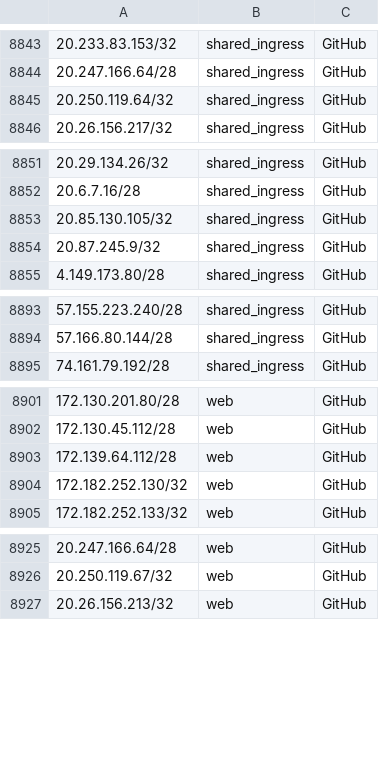
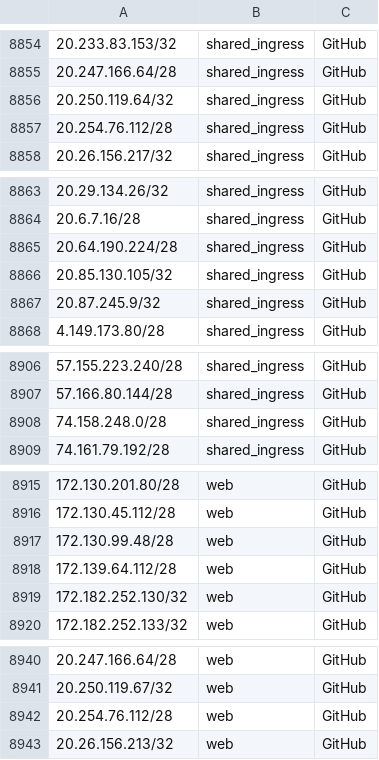
Before and after one commit to KustoKing/known-ip-addresses, a CSV file: cloud-ip-ranges/github-service-tags.csv, drawn as a sheet; only a part is shown, gaps mark what is left out; the diff covers the shown part only; the diff names each change by its address in the sheet, - before the commit and + after, or states it on an @@ line.

```diff
--- a/cloud-ip-ranges/github-service-tags.csv
+++ b/cloud-ip-ranges/github-service-tags.csv
+row 8857: 20.254.76.112/28 | shared_ingress | GitHub
+row 8865: 20.64.190.224/28 | shared_ingress | GitHub
+row 8908: 74.158.248.0/28 | shared_ingress | GitHub
+row 8917: 172.130.99.48/28 | web | GitHub
+row 8942: 20.254.76.112/28 | web | GitHub
```
Also changed, not shown: 13 added rows elsewhere in this file.
